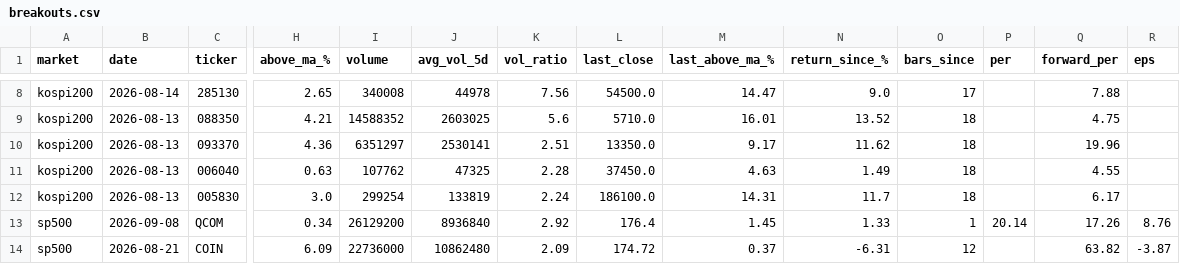
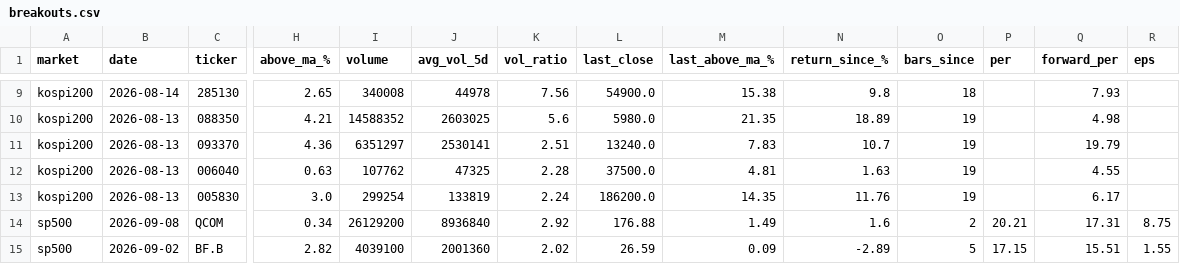
Before and after one commit to kimka3/breakout-screener, a CSV file: breakouts.csv, drawn as a sheet; only a part is shown, gaps mark what is left out; removed rows and columns are numbered as before the commit, all else as after; rows hold the shown columns only; the diff covers the shown part only; the diff names each change by its address in the sheet, - before the commit and + after, or states it on an @@ line.

```diff
--- a/breakouts.csv
+++ b/breakouts.csv
-L9 (last_close): 54500.0
+L9 (last_close): 54900.0
-M9 (last_above_ma_%): 14.47
+M9 (last_above_ma_%): 15.38
-N9 (return_since_%): 9.0
+N9 (return_since_%): 9.8
-O9 (bars_since): 17
+O9 (bars_since): 18
-Q9 (forward_per): 7.88
+Q9 (forward_per): 7.93
-L10 (last_close): 5710.0
+L10 (last_close): 5980.0
-M10 (last_above_ma_%): 16.01
+M10 (last_above_ma_%): 21.35
-N10 (return_since_%): 13.52
+N10 (return_since_%): 18.89
-O10:O13 (bars_since): 18
+O10:O13 (bars_since): 19
-Q10 (forward_per): 4.75
+Q10 (forward_per): 4.98
-L11 (last_close): 13350.0
+L11 (last_close): 13240.0
-M11 (last_above_ma_%): 9.17
+M11 (last_above_ma_%): 7.83
-N11 (return_since_%): 11.62
+N11 (return_since_%): 10.7
-Q11 (forward_per): 19.96
+Q11 (forward_per): 19.79
-L12 (last_close): 37450.0
+L12 (last_close): 37500.0
-M12 (last_above_ma_%): 4.63
+M12 (last_above_ma_%): 4.81
-N12 (return_since_%): 1.49
+N12 (return_since_%): 1.63
-L13 (last_close): 186100.0
+L13 (last_close): 186200.0
-M13 (last_above_ma_%): 14.31
+M13 (last_above_ma_%): 14.35
-N13 (return_since_%): 11.7
+N13 (return_since_%): 11.76
-L14 (last_close): 176.4
+L14 (last_close): 176.88
-M14 (last_above_ma_%): 1.45
+M14 (last_above_ma_%): 1.49
-N14 (return_since_%): 1.33
+N14 (return_since_%): 1.6
-O14 (bars_since): 1
+O14 (bars_since): 2
-P14 (per): 20.14
+P14 (per): 20.21
-Q14 (forward_per): 17.26
+Q14 (forward_per): 17.31
-R14 (eps): 8.76
+R14 (eps): 8.75
-row 14: sp500 | 2026-08-21 | COIN | 6.09 | 22736000 | 10862480 | 2.09 | 174.72 | 0.37 | -6.31 | 12 |  | 63.82 | -3.87
+row 15: sp500 | 2026-09-02 | BF.B | 2.82 | 4039100 | 2001360 | 2.02 | 26.59 | 0.09 | -2.89 | 5 | 17.15 | 15.51 | 1.55
```
Also changed, not shown: 2 added rows, 1 removed row and 32 edited cells elsewhere in this file, 1 other file.
